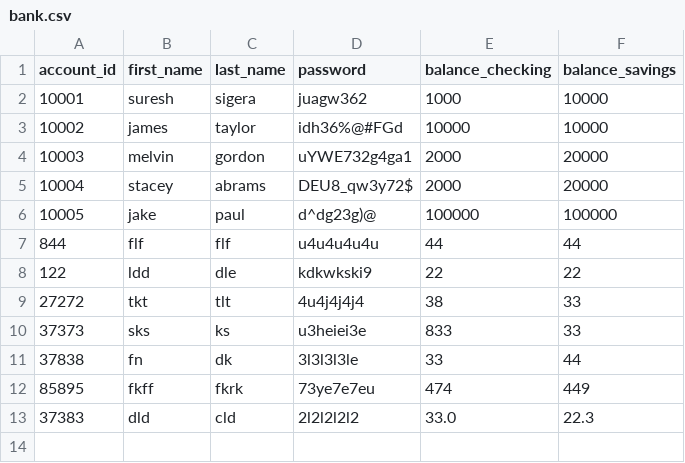
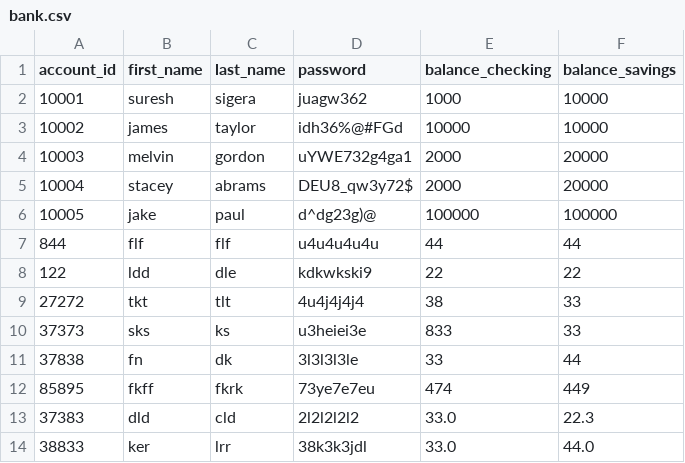
Before and after one commit to Jnoox/banking-project, a CSV file: bank.csv, drawn as a sheet; the diff names each change by its address in the sheet, - before the commit and + after, or states it on an @@ line.

```diff
--- a/bank.csv
+++ b/bank.csv
+row 14: 38833 | ker | lrr | 38k3k3jdl | 33.0 | 44.0
```
Also changed, not shown: 1 other file.
